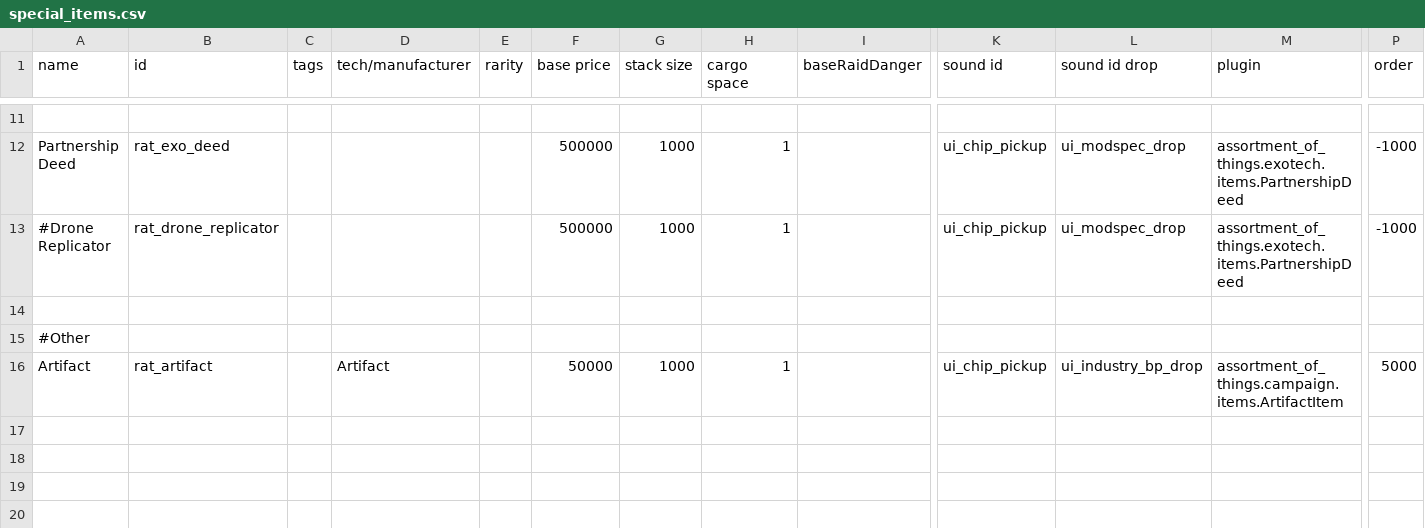
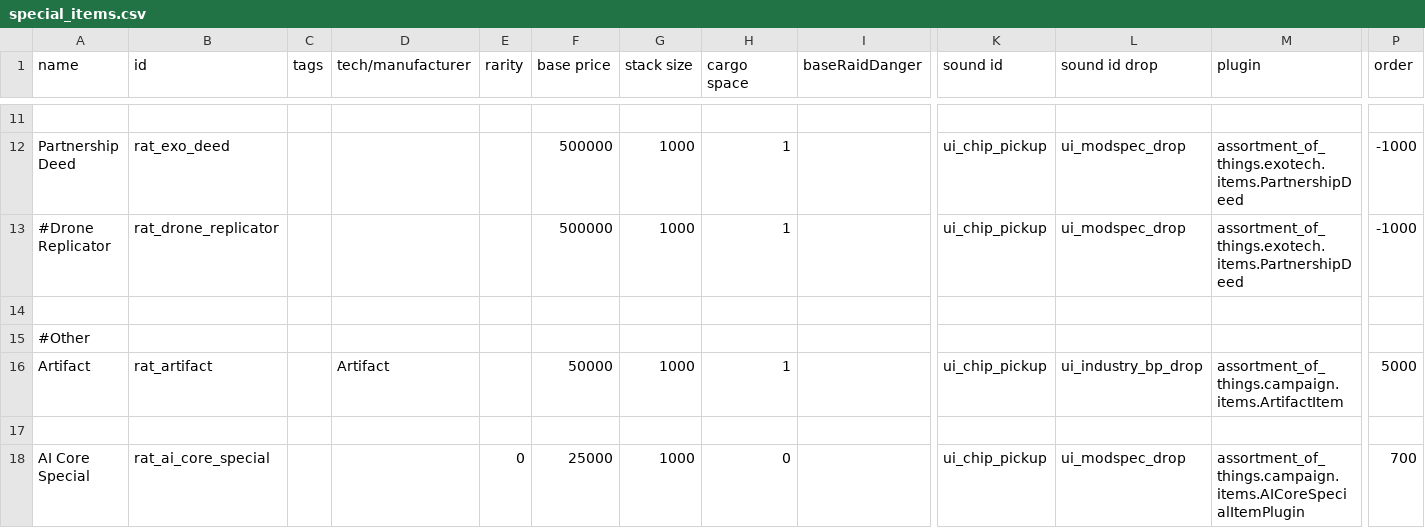
Before and after one commit to Lukas22041/Random-Assortment-of-Things, a CSV file: data/campaign/special_items.csv, drawn as a sheet; only a part is shown, gaps mark what is left out; rows hold the shown columns only; the diff names each change by its address in the sheet, - before the commit and + after, or states it on an @@ line.

Commit message:
made cores display their stats in cargo

```diff
--- a/data/campaign/special_items.csv
+++ b/data/campaign/special_items.csv
+row 17: (empty)
+row 18: AI Core Special | rat_ai_core_special |  |  | 0 | 25000 | 1000 | 0 |  | ui_chip_pickup | ui_modspec_drop | assortment_of_things.campaign.items.AICoreSpecialItemPlugin | 700
```
Also changed, not shown: data/characters/skills/skill_data.csv, data/hulls/ship_data.csv, 14 other files.
